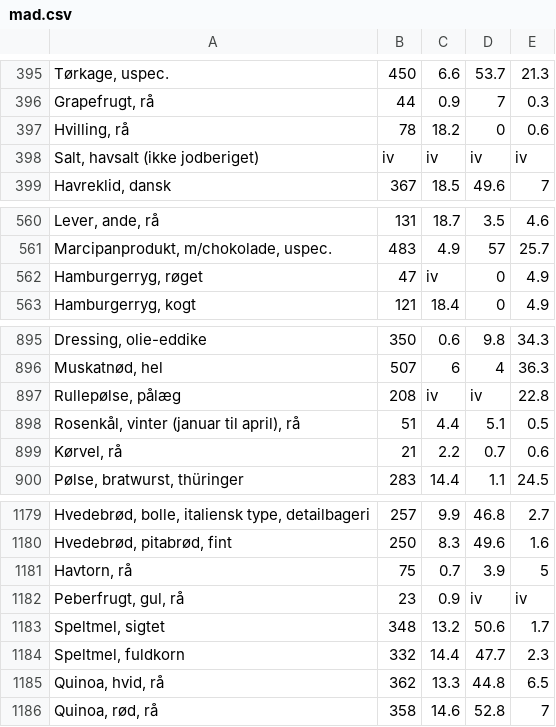
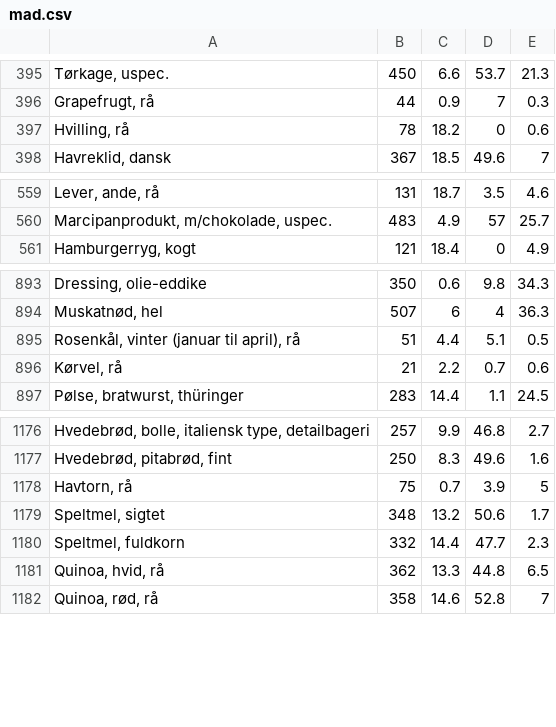
Before and after one commit to antonoeschmidt/GR_B07, a CSV file: app/src/main/res/raw/mad.csv, drawn as a sheet; only a part is shown, gaps mark what is left out; the diff names each change by its address in the sheet, - before the commit and + after, or states it on an @@ line.

Commit message:
Fixed CSV

```diff
--- a/app/src/main/res/raw/mad.csv
+++ b/app/src/main/res/raw/mad.csv
-row 398: Salt, havsalt (ikke jodberiget) | iv | iv | iv | iv
-row 562: Hamburgerryg, røget | 47 | iv | 0 | 4.9
-row 897: Rullepølse, pålæg | 208 | iv | iv | 22.8
-row 1182: Peberfrugt, gul, rå | 23 | 0.9 | iv | iv
```
